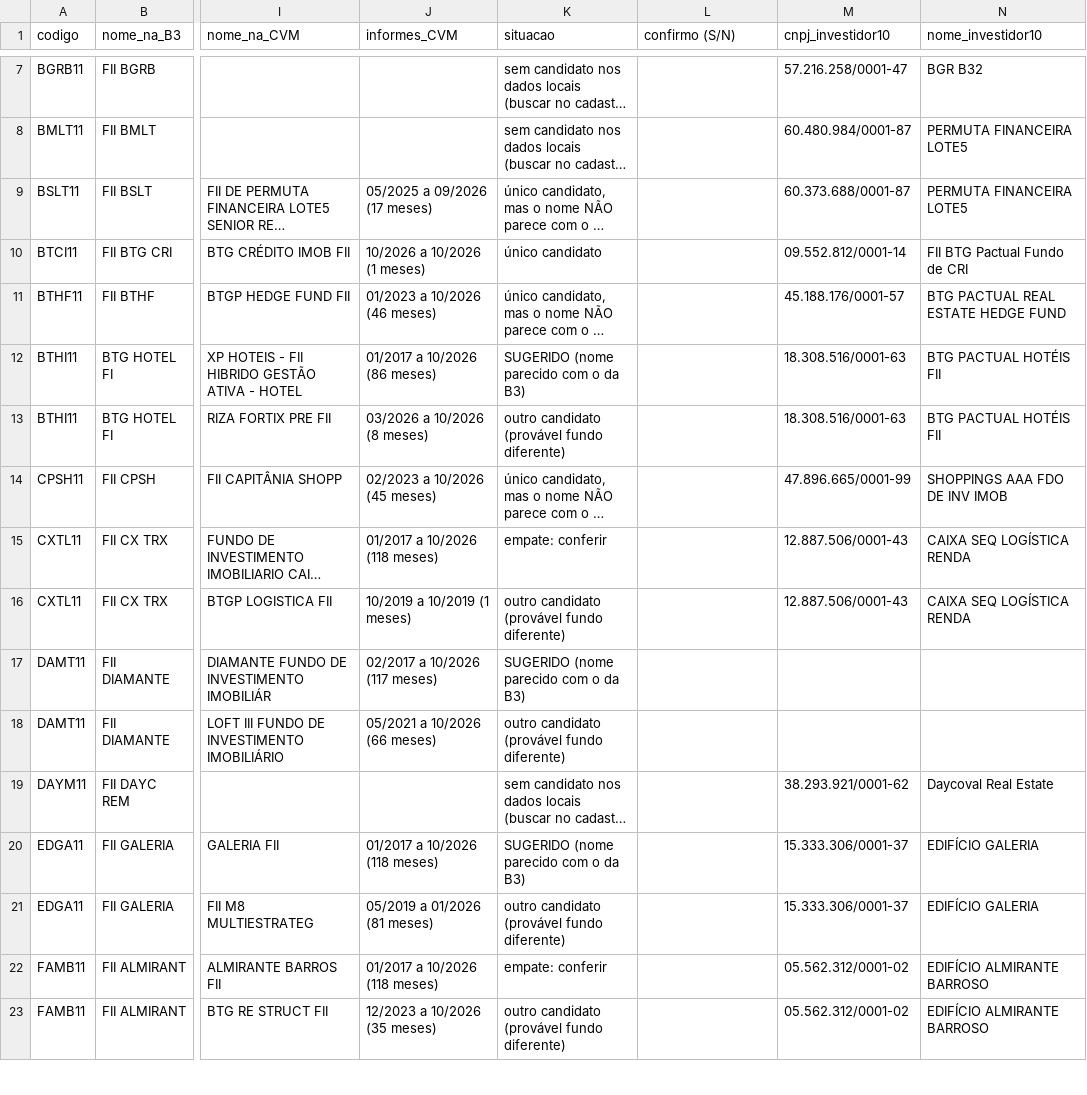
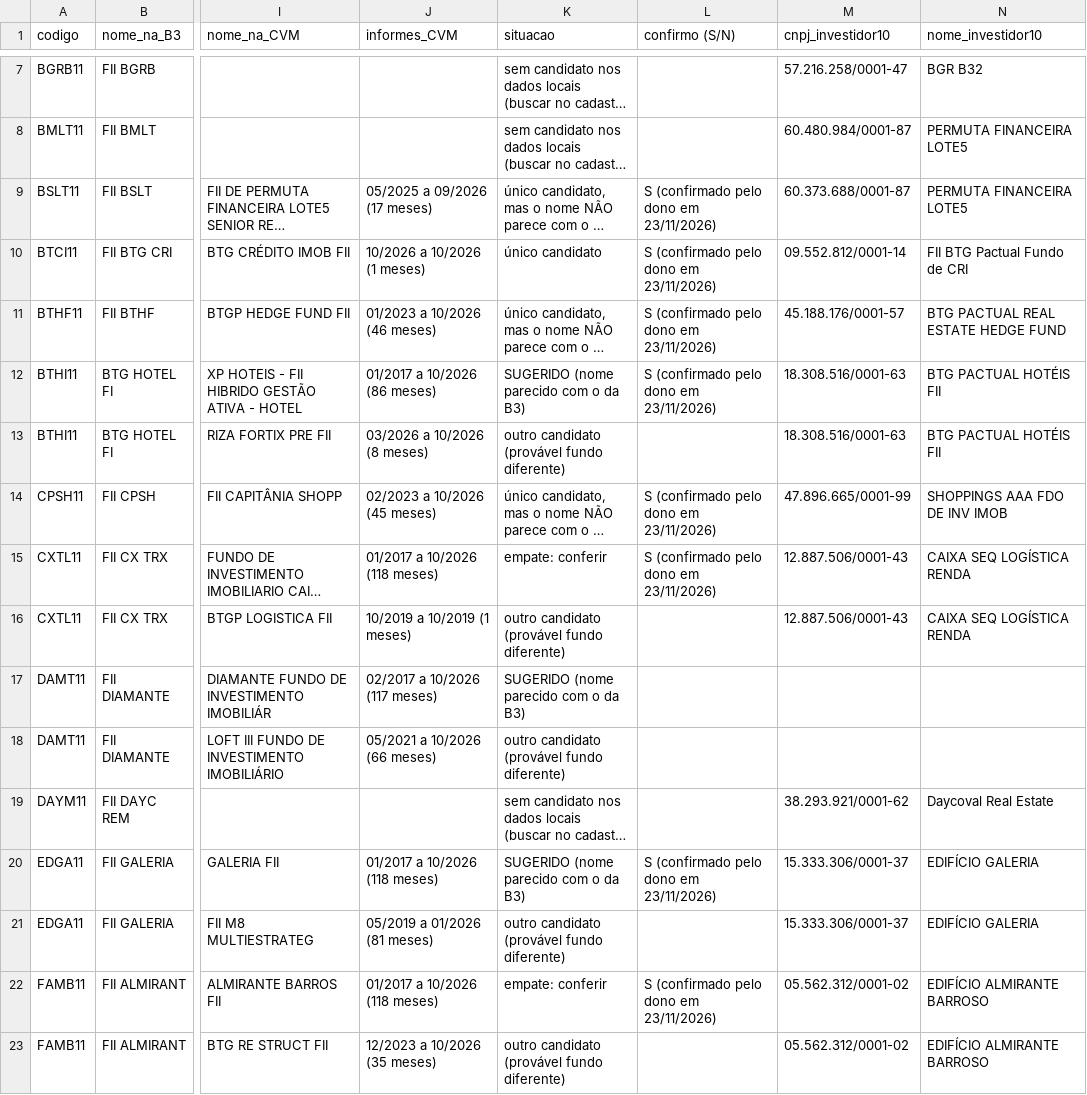
Before and after one commit to minorfurymusic/JPSchool-AI_Antigravity, a CSV file: planilhas/vinculos_para_conferir.csv, drawn as a sheet; only a part is shown, gaps mark what is left out; long unchanged cells end in …; the diff covers the shown part only; the diff names each change by its address in the sheet, - before the commit and + after, or states it on an @@ line.

```diff
--- a/planilhas/vinculos_para_conferir.csv
+++ b/planilhas/vinculos_para_conferir.csv
-L9:L12 (confirmo (S/N)): (empty)
+L9:L12 (confirmo (S/N)): S (confirmado pelo dono em 23/11/2026)
-L14:L15 (confirmo (S/N)): (empty)
+L14:L15 (confirmo (S/N)): S (confirmado pelo dono em 23/11/2026)
-L20 (confirmo (S/N)): (empty)
+L20 (confirmo (S/N)): S (confirmado pelo dono em 23/11/2026)
-L22 (confirmo (S/N)): (empty)
+L22 (confirmo (S/N)): S (confirmado pelo dono em 23/11/2026)
```
Also changed, not shown: 31 edited cells elsewhere in this file, 2 other files.
